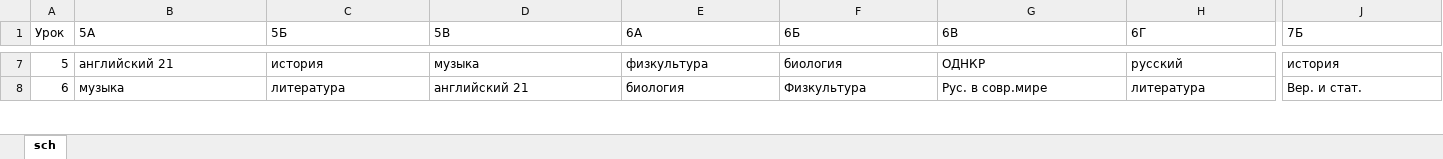
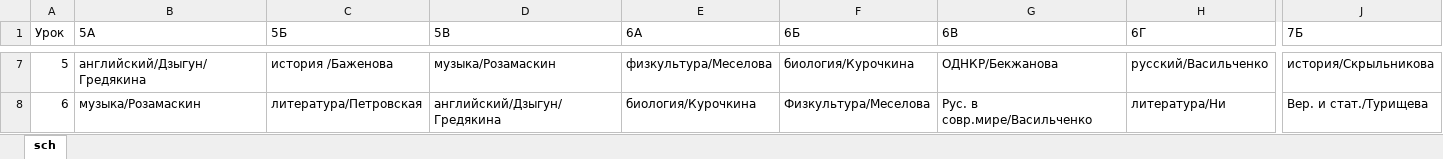
Before and after one commit to ttekcor/botSchedule56, an Excel workbook: sch_cht.xlsx, sheet sch, drawn as a sheet; only a part is shown, gaps mark what is left out; values as stored, in another font and other column widths than the file's, no borders; the diff covers the shown part only; the diff names each change by its address in the sheet, - before the commit and + after, or states it on an @@ line.

```diff
--- a/sch_cht.xlsx (sheet sch)
+++ b/sch_cht.xlsx (sheet sch)
-B7 (5А): английский 21
+B7 (5А): английский/Дзыгун/Гредякина
-C7 (5Б): история
+C7 (5Б): история /Баженова
-D7 (5В): музыка
+D7 (5В): музыка/Розамаскин
-E7 (6А): физкультура
+E7 (6А): физкультура/Меселова
-F7 (6Б): биология
+F7 (6Б): биология/Курочкина
-G7 (6В): ОДНКР
+G7 (6В): ОДНКР/Бекжанова
-H7 (6Г): русский
+H7 (6Г): русский/Васильченко
-J7 (7Б): история
+J7 (7Б): история/Скрыльникова
-B8 (5А): музыка
+B8 (5А): музыка/Розамаскин
-C8 (5Б): литература
+C8 (5Б): литература/Петровская
-D8 (5В): английский 21
+D8 (5В): английский/Дзыгун/Гредякина
-E8 (6А): биология
+E8 (6А): биология/Курочкина
-F8 (6Б): Физкультура
+F8 (6Б): Физкультура/Меселова
-G8 (6В): Рус. в совр.мире
+G8 (6В): Рус. в совр.мире/Васильченко
-H8 (6Г): литература
+H8 (6Г): литература/Ни
-J8 (7Б): Вер. и стат.
+J8 (7Б): Вер. и стат./Турищева
```
Also changed, not shown: 121 edited cells and cell formats elsewhere in this sheet, 1 other file.
